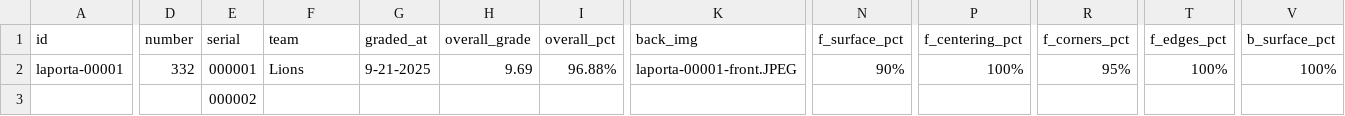
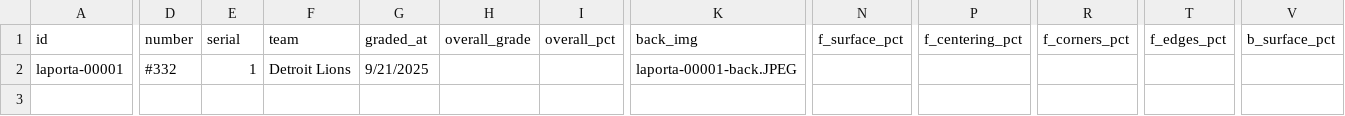
Before and after one commit to kthompson5/slabmetrics-cards-page, a CSV file: data/SlabMetrics Cards - Sheet1.csv, drawn as a sheet; only a part is shown, gaps mark what is left out; rows hold the shown columns only; the diff covers the shown part only; the diff names each change by its address in the sheet, - before the commit and + after, or states it on an @@ line.

Commit message:
Add files via upload

```diff
--- a/data/SlabMetrics Cards - Sheet1.csv
+++ b/data/SlabMetrics Cards - Sheet1.csv
-D2 (number): 332
+D2 (number): #332
-E2 (serial): 000001
+E2 (serial): 1
-F2 (team): Lions
+F2 (team): Detroit Lions
-G2 (graded_at): 9-21-2025
+G2 (graded_at): 9/21/2025
-H2 (overall_grade): 9.69
+H2 (overall_grade): (empty)
-I2 (overall_pct): 96.88%
+I2 (overall_pct): (empty)
-K2 (back_img): laporta-00001-front.JPEG
+K2 (back_img): laporta-00001-back.JPEG
-N2 (f_surface_pct): 90%
+N2 (f_surface_pct): (empty)
-P2 (f_centering_pct): 100%
+P2 (f_centering_pct): (empty)
-R2 (f_corners_pct): 95%
+R2 (f_corners_pct): (empty)
-T2 (f_edges_pct): 100%
+T2 (f_edges_pct): (empty)
-V2 (b_surface_pct): 100%
+V2 (b_surface_pct): (empty)
-row 3:  |  | 000002
```
Also changed, not shown: 7 edited cells elsewhere in this file.
